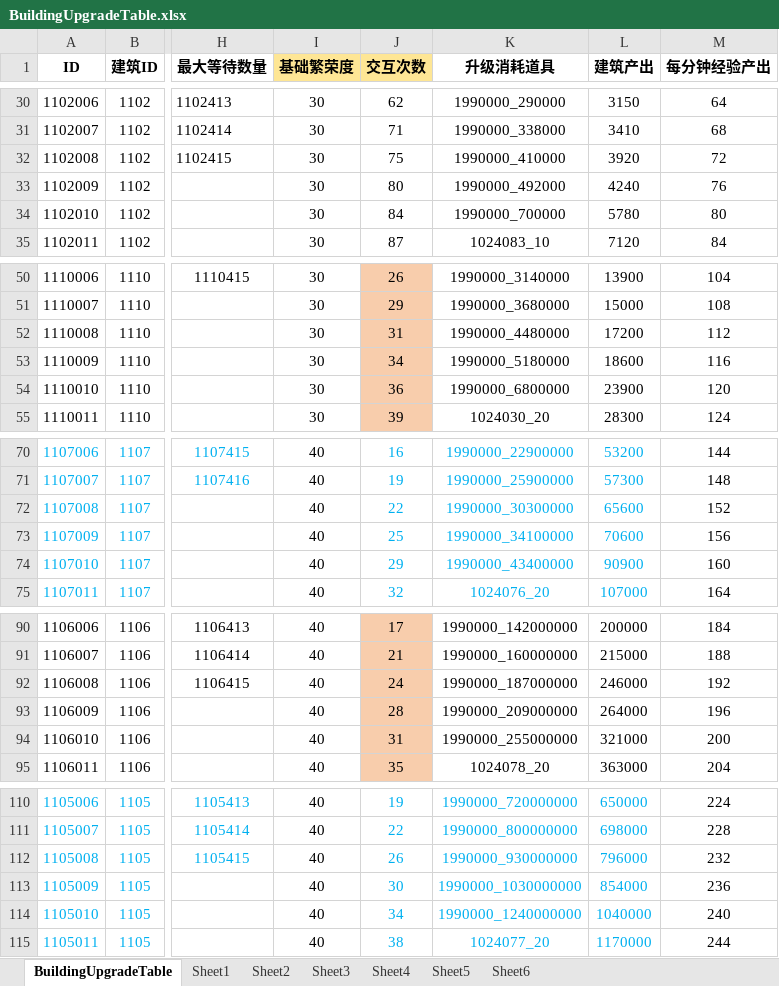
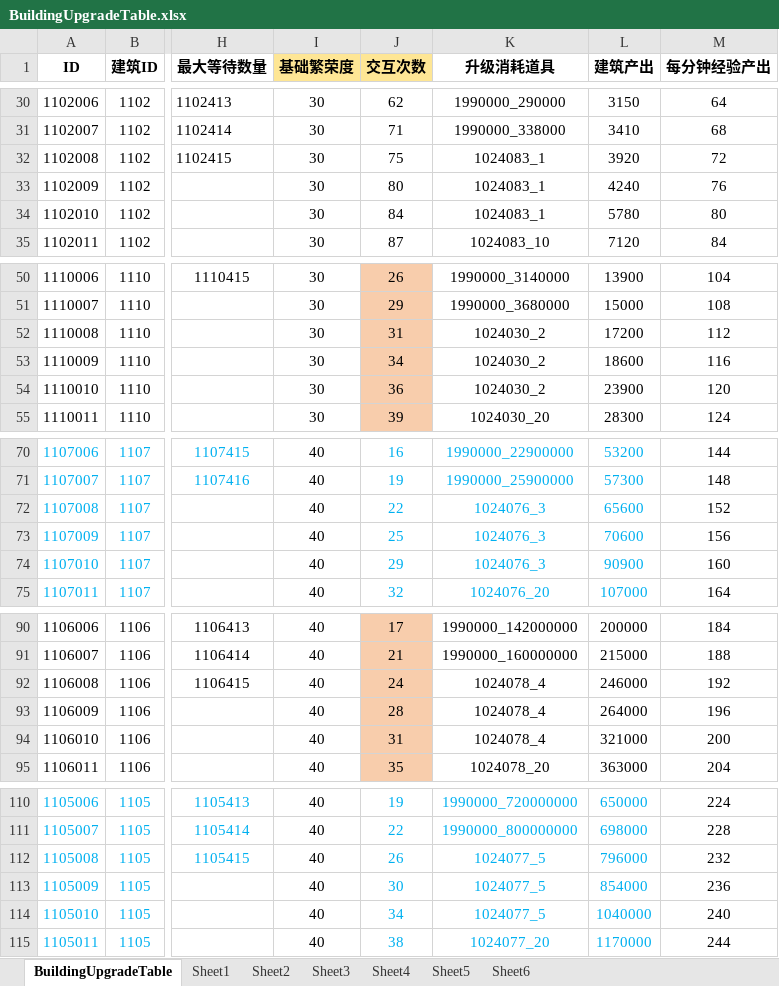
Before and after one commit to yanhailong/jjg2026, an Excel workbook: hall/resources/sample/BuildingUpgradeTable.xlsx, sheet BuildingUpgradeTable, drawn as a sheet; only a part is shown, gaps mark what is left out; values as stored, in another font and other column widths than the file's, no borders; the diff covers the shown part only; the diff names each change by its address in the sheet, - before the commit and + after, or states it on an @@ line.

```diff
--- a/hall/resources/sample/BuildingUpgradeTable.xlsx (sheet BuildingUpgradeTable)
+++ b/hall/resources/sample/BuildingUpgradeTable.xlsx (sheet BuildingUpgradeTable)
-K32 (升级消耗道具): 1990000_410000
+K32 (升级消耗道具): 1024083_1
-K33 (升级消耗道具): 1990000_492000
+K33 (升级消耗道具): 1024083_1
-K34 (升级消耗道具): 1990000_700000
+K34 (升级消耗道具): 1024083_1
-K52 (升级消耗道具): 1990000_4480000
+K52 (升级消耗道具): 1024030_2
-K53 (升级消耗道具): 1990000_5180000
+K53 (升级消耗道具): 1024030_2
-K54 (升级消耗道具): 1990000_6800000
+K54 (升级消耗道具): 1024030_2
-K72 (升级消耗道具): 1990000_30300000
+K72 (升级消耗道具): 1024076_3
-K73 (升级消耗道具): 1990000_34100000
+K73 (升级消耗道具): 1024076_3
-K74 (升级消耗道具): 1990000_43400000
+K74 (升级消耗道具): 1024076_3
-K92 (升级消耗道具): 1990000_187000000
+K92 (升级消耗道具): 1024078_4
-K93 (升级消耗道具): 1990000_209000000
+K93 (升级消耗道具): 1024078_4
-K94 (升级消耗道具): 1990000_255000000
+K94 (升级消耗道具): 1024078_4
-K112 (升级消耗道具): 1990000_930000000
+K112 (升级消耗道具): 1024077_5
-K113 (升级消耗道具): 1990000_1030000000
+K113 (升级消耗道具): 1024077_5
-K114 (升级消耗道具): 1990000_1240000000
+K114 (升级消耗道具): 1024077_5
```
Also changed, not shown: 18 edited cells elsewhere in this sheet, gm/resources/sample/global.xlsx, hall/resources/sample/EmployeeProfile.xlsx, 42 other files.
